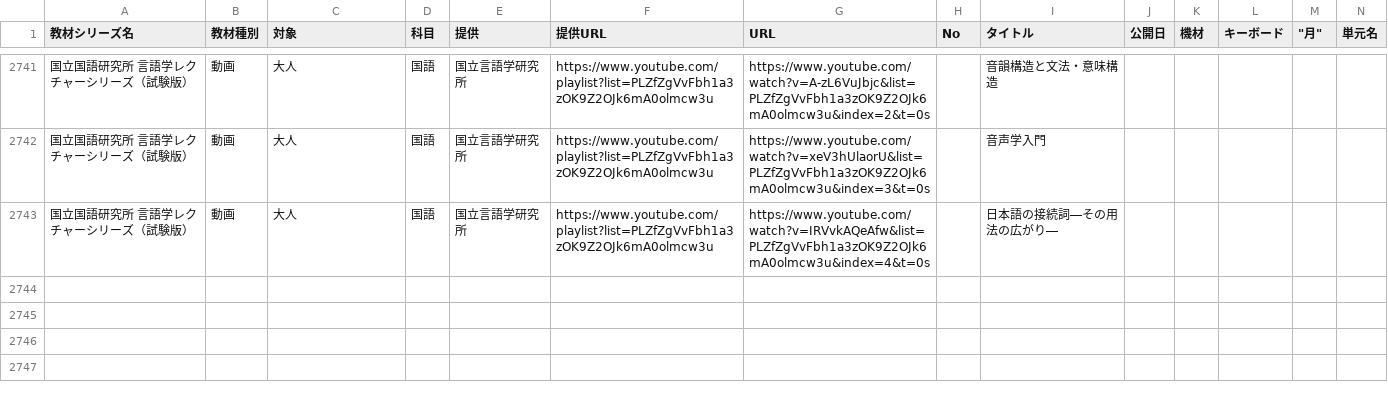
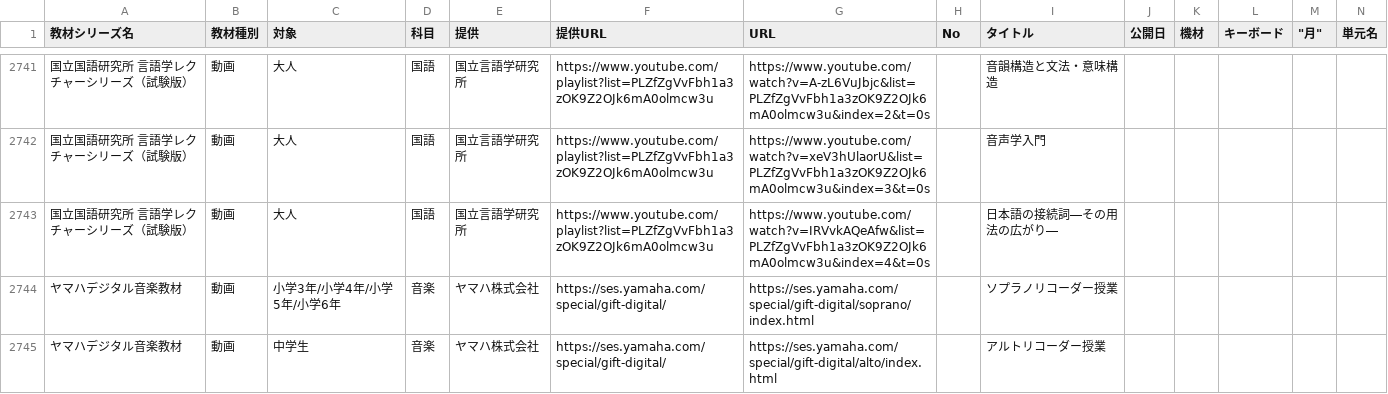
Before and after one commit to code4fukui/timetable, a CSV file: data/funs.csv, drawn as a sheet; only a part is shown, gaps mark what is left out; rows hold the shown columns only; the diff names each change by its address in the sheet, - before the commit and + after, or states it on an @@ line.

```diff
--- a/data/funs.csv
+++ b/data/funs.csv
+row 2744: ヤマハデジタル音楽教材 | 動画 | 小学3年/小学4年/小学5年/小学6年 | 音楽 | ヤマハ株式会社 | https://ses.yamaha.com/special/gift-digital/ | https://ses.yamaha.com/special/gift-digital/soprano/index.html |  | ソプラノリコーダー授業
+row 2745: ヤマハデジタル音楽教材 | 動画 | 中学生 | 音楽 | ヤマハ株式会社 | https://ses.yamaha.com/special/gift-digital/ | https://ses.yamaha.com/special/gift-digital/alto/index.html |  | アルトリコーダー授業
```
Also changed, not shown: data/index.csv, 2 other files.
